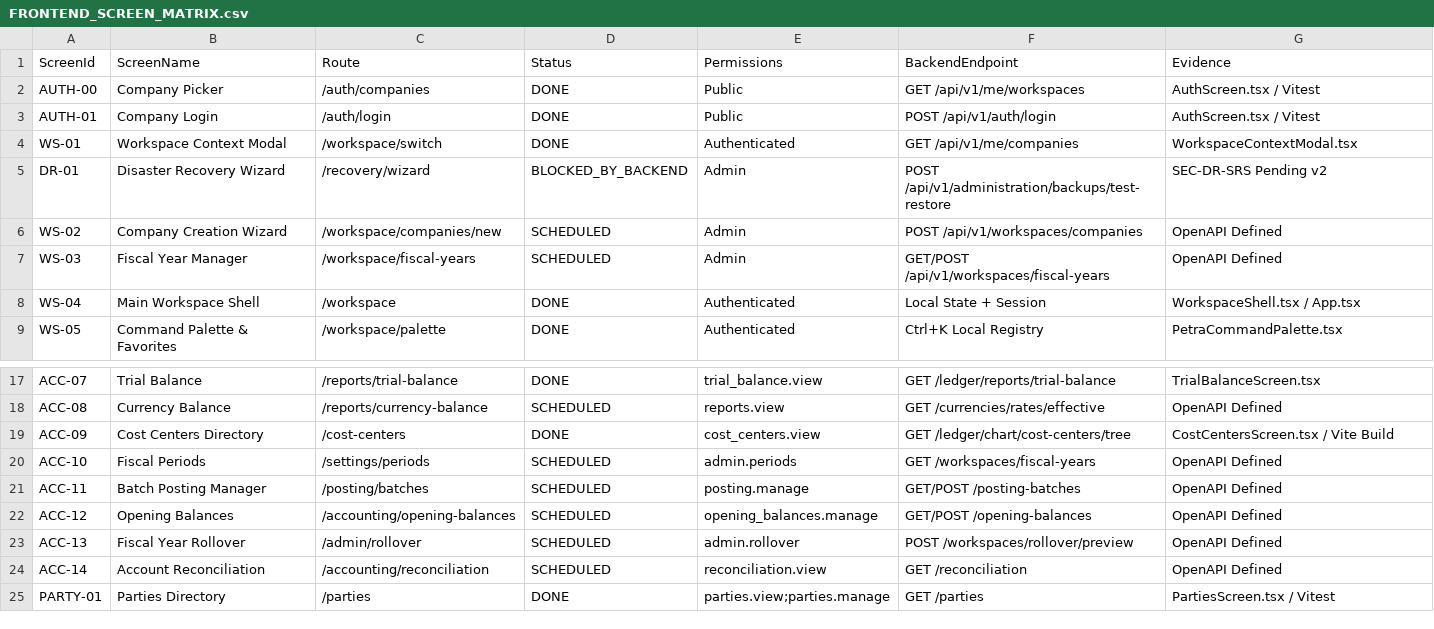
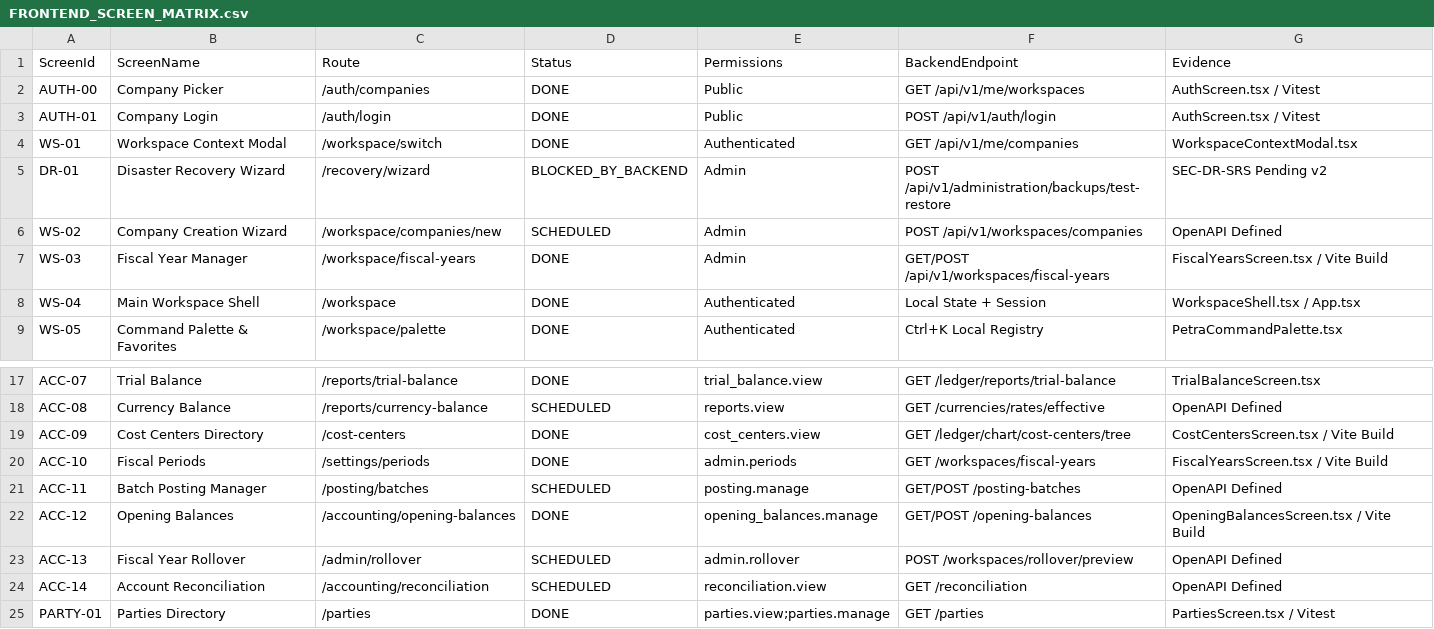
Before and after one commit to tahadardas/petraerp, a CSV file: docs/ai/FRONTEND_SCREEN_MATRIX.csv, drawn as a sheet; only a part is shown, gaps mark what is left out.

Commit message:
feat(frontend): implement fiscal years management and opening balances screens (WS-03, ACC-10, ACC-12)

```diff
--- a/docs/ai/FRONTEND_SCREEN_MATRIX.csv
+++ b/docs/ai/FRONTEND_SCREEN_MATRIX.csv
@@ -6,3 +6,3 @@ DR-01,Disaster Recovery Wizard,/recovery/wizard,BLOCKED_BY_BACKEND,Admin,POST /a
 WS-02,Company Creation Wizard,/workspace/companies/new,SCHEDULED,Admin,POST /api/v1/workspaces/companies,OpenAPI Defined
-WS-03,Fiscal Year Manager,/workspace/fiscal-years,SCHEDULED,Admin,GET/POST /api/v1/workspaces/fiscal-years,OpenAPI Defined
+WS-03,Fiscal Year Manager,/workspace/fiscal-years,DONE,Admin,GET/POST /api/v1/workspaces/fiscal-years,FiscalYearsScreen.tsx / Vite Build
 WS-04,Main Workspace Shell,/workspace,DONE,Authenticated,Local State + Session,WorkspaceShell.tsx / App.tsx
@@ -19,5 +19,5 @@ ACC-08,Currency Balance,/reports/currency-balance,SCHEDULED,reports.view,GET /cu
 ACC-09,Cost Centers Directory,/cost-centers,DONE,cost_centers.view,GET /ledger/chart/cost-centers/tree,CostCentersScreen.tsx / Vite Build
-ACC-10,Fiscal Periods,/settings/periods,SCHEDULED,admin.periods,GET /workspaces/fiscal-years,OpenAPI Defined
+ACC-10,Fiscal Periods,/settings/periods,DONE,admin.periods,GET /workspaces/fiscal-years,FiscalYearsScreen.tsx / Vite Build
 ACC-11,Batch Posting Manager,/posting/batches,SCHEDULED,posting.manage,GET/POST /posting-batches,OpenAPI Defined
-ACC-12,Opening Balances,/accounting/opening-balances,SCHEDULED,opening_balances.manage,GET/POST /opening-balances,OpenAPI Defined
+ACC-12,Opening Balances,/accounting/opening-balances,DONE,opening_balances.manage,GET/POST /opening-balances,OpeningBalancesScreen.tsx / Vite Build
 ACC-13,Fiscal Year Rollover,/admin/rollover,SCHEDULED,admin.rollover,POST /workspaces/rollover/preview,OpenAPI Defined
```
Also changed, not shown: 8 other files.
